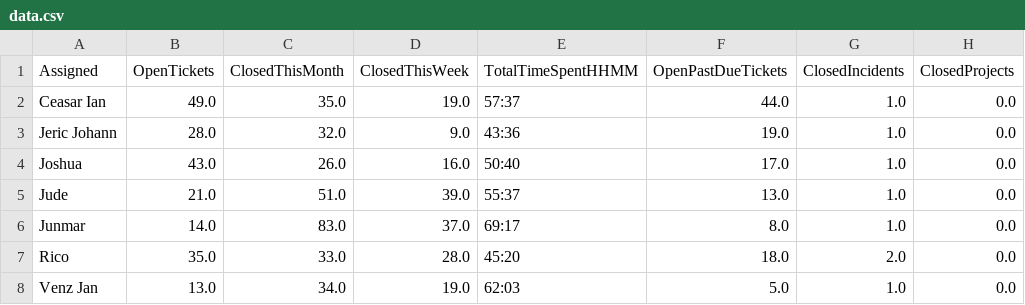
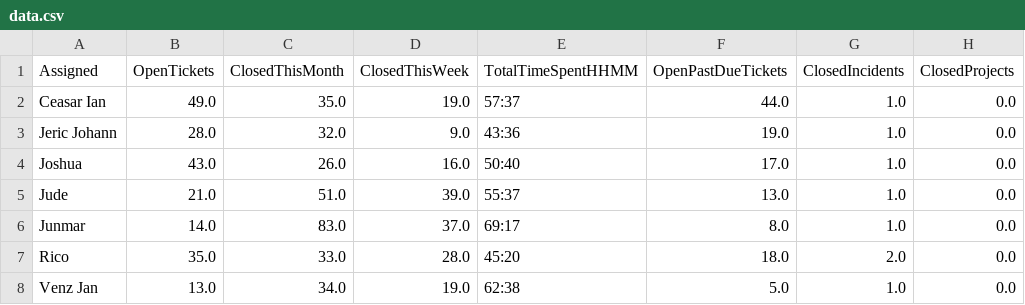
Before and after one commit to astechsupport/technical-support-data, a CSV file: data.csv, drawn as a sheet; only a part is shown; the diff names each change by its address in the sheet, - before the commit and + after, or states it on an @@ line.

```diff
--- a/data.csv
+++ b/data.csv
-E8 (TotalTimeSpentHHMM): 62:03
+E8 (TotalTimeSpentHHMM): 62:38
```
Also changed, not shown: pastdue.csv.
